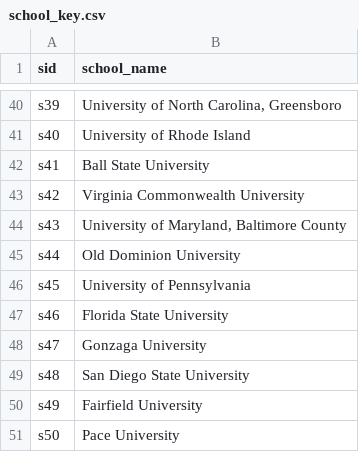
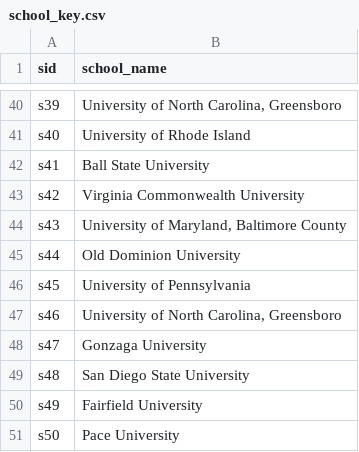
Before and after one commit to jmausolf/office_politics, a CSV file: keys/school_key.csv, drawn as a sheet; only a part is shown, gaps mark what is left out.

```diff
--- a/keys/school_key.csv
+++ b/keys/school_key.csv
@@ -46,3 +46,3 @@ s44,Old Dominion University
 s45,University of Pennsylvania
-s46,Florida State University
+s46,"University of North Carolina, Greensboro"
 s47,Gonzaga University
```
Also changed, not shown: keys/ga_school_key.csv, 1 other file.
